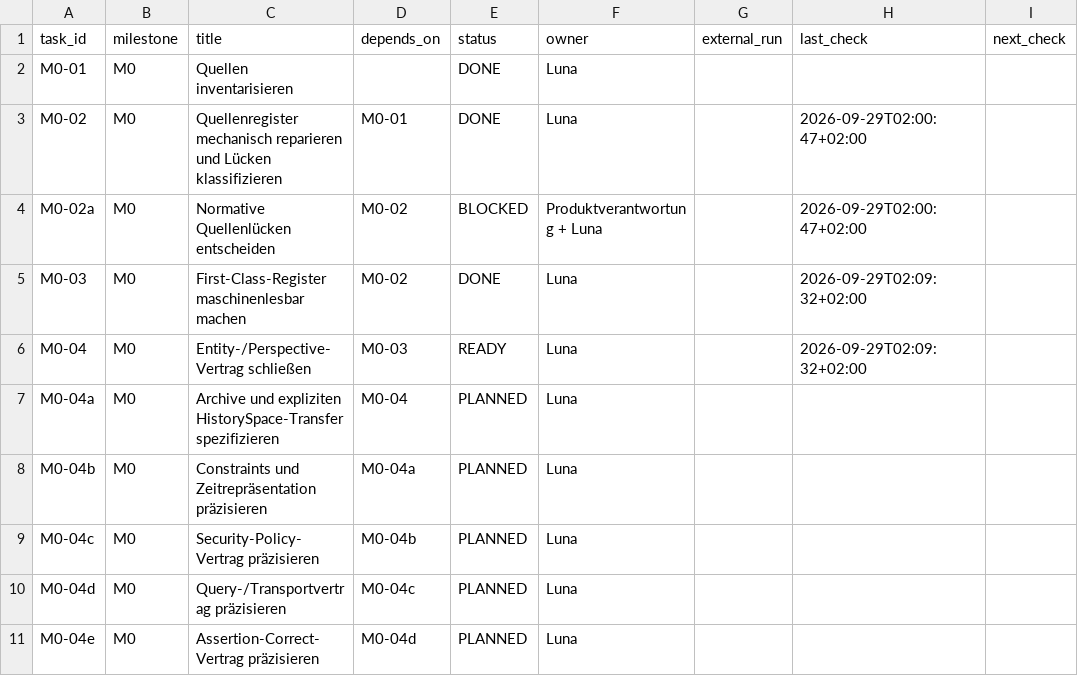
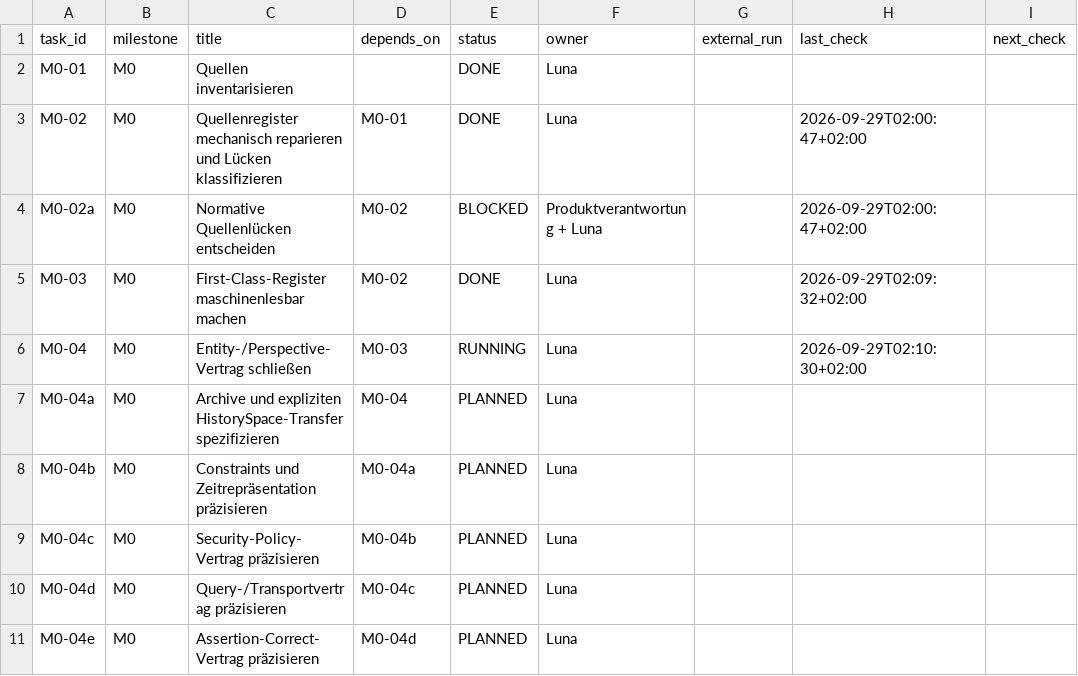
Before and after one commit to klarck36/WorldDB, a TSV file: WorldDB_1.0_Taskregister.tsv, drawn as a sheet; only a part is shown; the diff names each change by its address in the sheet, - before the commit and + after, or states it on an @@ line.

```diff
--- a/WorldDB_1.0_Taskregister.tsv
+++ b/WorldDB_1.0_Taskregister.tsv
-E6 (status): READY
+E6 (status): RUNNING
-H6 (last_check): 2026-09-29T02:09:32+02:00
+H6 (last_check): 2026-09-29T02:10:30+02:00
```
Also changed, not shown: 9 other files.
